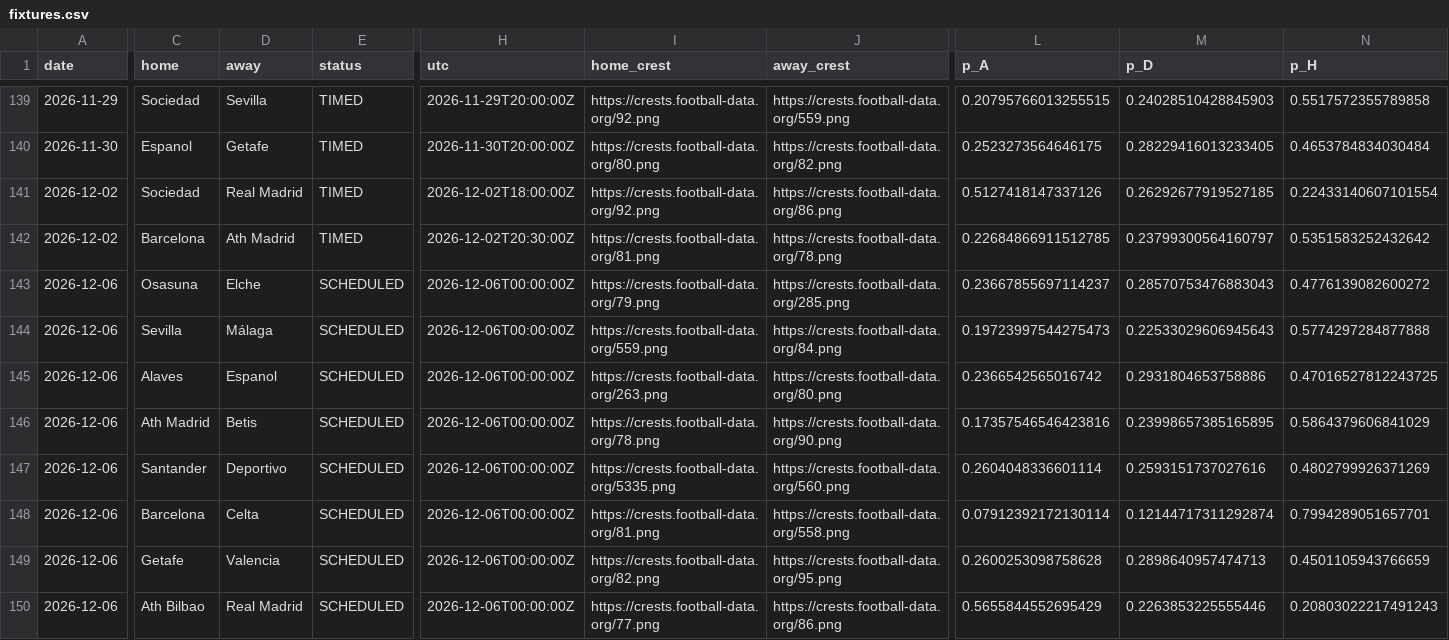
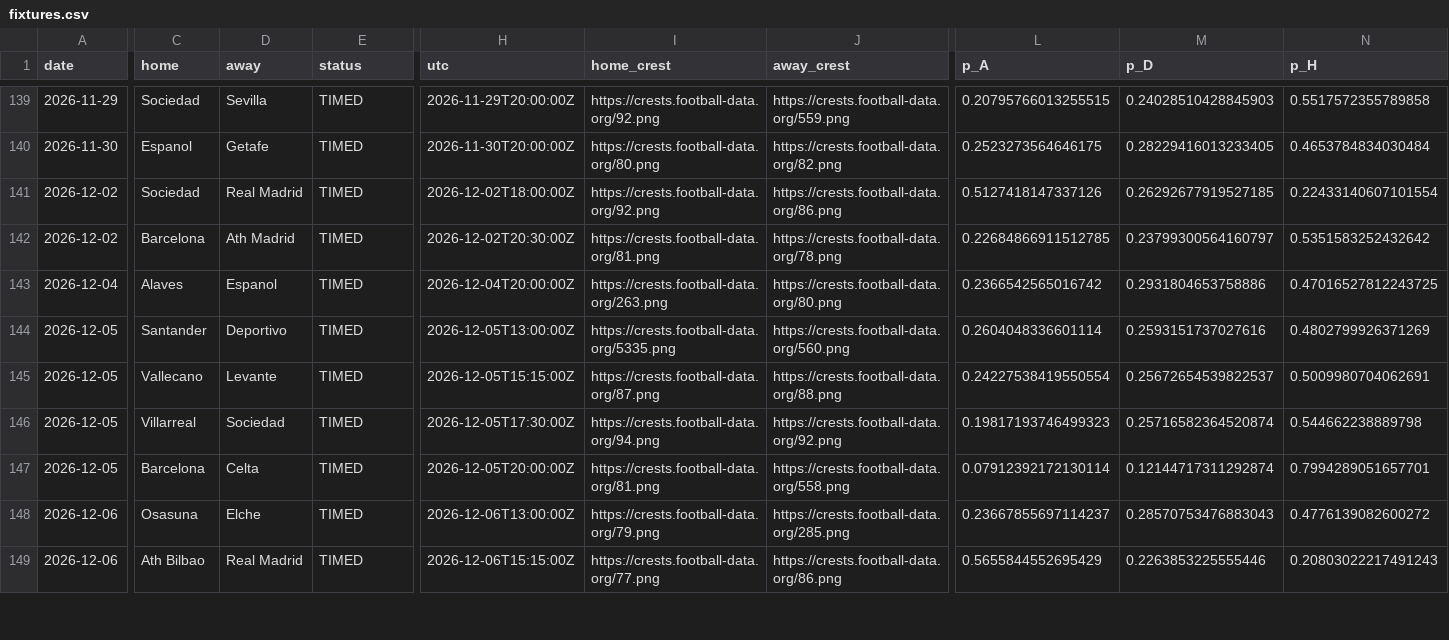
Before and after one commit to Treforis/Football-Score-Predictor, a CSV file: artifacts/PD/fixtures.csv, drawn as a sheet; only a part is shown, gaps mark what is left out; removed rows and columns are numbered as before the commit, all else as after; rows hold the shown columns only; the diff covers the shown part only; the diff names each change by its address in the sheet, - before the commit and + after, or states it on an @@ line.

```diff
--- a/artifacts/PD/fixtures.csv
+++ b/artifacts/PD/fixtures.csv
-row 143: 2026-12-06 | Osasuna | Elche | SCHEDULED | 2026-12-06T00:00:00Z | https://crests.football-data.org/79.png | https://crests.football-data.org/285.png | 0.23667855697114237 | 0.28570753476883043 | 0.4776139082600272
-row 144: 2026-12-06 | Sevilla | Málaga | SCHEDULED | 2026-12-06T00:00:00Z | https://crests.football-data.org/559.png | https://crests.football-data.org/84.png | 0.19723997544275473 | 0.22533029606945643 | 0.5774297284877888
-A143 (date): 2026-12-06
+A143 (date): 2026-12-04
-E143 (status): SCHEDULED
+E143 (status): TIMED
-H143 (utc): 2026-12-06T00:00:00Z
+H143 (utc): 2026-12-04T20:00:00Z
-row 146: 2026-12-06 | Ath Madrid | Betis | SCHEDULED | 2026-12-06T00:00:00Z | https://crests.football-data.org/78.png | https://crests.football-data.org/90.png | 0.17357546546423816 | 0.23998657385165895 | 0.5864379606841029
-A144 (date): 2026-12-06
+A144 (date): 2026-12-05
-E144 (status): SCHEDULED
+E144 (status): TIMED
-H144 (utc): 2026-12-06T00:00:00Z
+H144 (utc): 2026-12-05T13:00:00Z
+row 145: 2026-12-05 | Vallecano | Levante | TIMED | 2026-12-05T15:15:00Z | https://crests.football-data.org/87.png | https://crests.football-data.org/88.png | 0.24227538419550554 | 0.25672654539822537 | 0.5009980704062691
+row 146: 2026-12-05 | Villarreal | Sociedad | TIMED | 2026-12-05T17:30:00Z | https://crests.football-data.org/94.png | https://crests.football-data.org/92.png | 0.19817193746499323 | 0.25716582364520874 | 0.544662238889798
-A147 (date): 2026-12-06
+A147 (date): 2026-12-05
-E147:E149 (status): SCHEDULED
+E147:E149 (status): TIMED
-H147 (utc): 2026-12-06T00:00:00Z
+H147 (utc): 2026-12-05T20:00:00Z
-C148 (home): Getafe
+C148 (home): Osasuna
-D148 (away): Valencia
+D148 (away): Elche
-H148 (utc): 2026-12-06T00:00:00Z
+H148 (utc): 2026-12-06T13:00:00Z
-I148 (home_crest): https://crests.football-data.org/82.png
+I148 (home_crest): https://crests.football-data.org/79.png
-J148 (away_crest): https://crests.football-data.org/95.png
+J148 (away_crest): https://crests.football-data.org/285.png
-L148 (p_A): 0.2600253098758628
+L148 (p_A): 0.23667855697114237
-M148 (p_D): 0.2898640957474713
+M148 (p_D): 0.28570753476883043
-N148 (p_H): 0.4501105943766659
+N148 (p_H): 0.4776139082600272
-H149 (utc): 2026-12-06T00:00:00Z
+H149 (utc): 2026-12-06T15:15:00Z
```
Also changed, not shown: 1 added row and 22 edited cells elsewhere in this file, artifacts/PD/weekly.csv, 1 other file.
